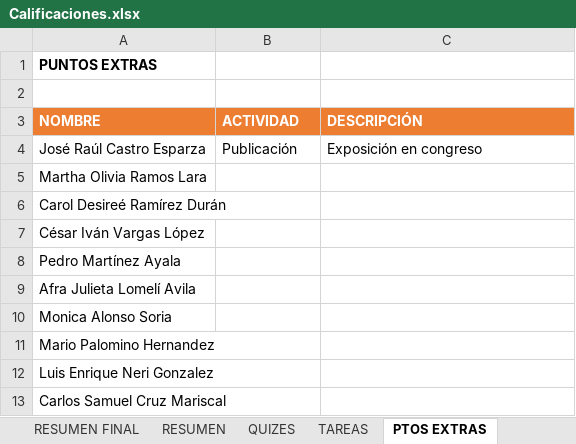
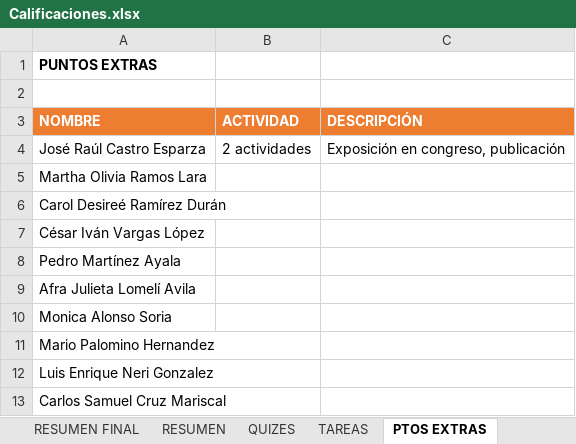
Before and after one commit to vcuspinera/UDG_MCD_Project_Dev_I, an Excel workbook: grades/Calificaciones.xlsx, sheet PTOS EXTRAS, drawn as a sheet; values as stored, in another font and other column widths than the file's, no borders; the diff names each change by its address in the sheet, - before the commit and + after, or states it on an @@ line.

```diff
--- a/grades/Calificaciones.xlsx (sheet PTOS EXTRAS)
+++ b/grades/Calificaciones.xlsx (sheet PTOS EXTRAS)
-B4 (ACTIVIDAD): Publicación
+B4 (ACTIVIDAD): 2 actividades
-C4 (DESCRIPCIÓN): Exposición en congreso
+C4 (DESCRIPCIÓN): Exposición en congreso, publicación
```
Also changed, not shown: sheet RESUMEN FINAL, sheet ASISTENCIA, sheet RESUMEN, hidden cells, 2 other files.
